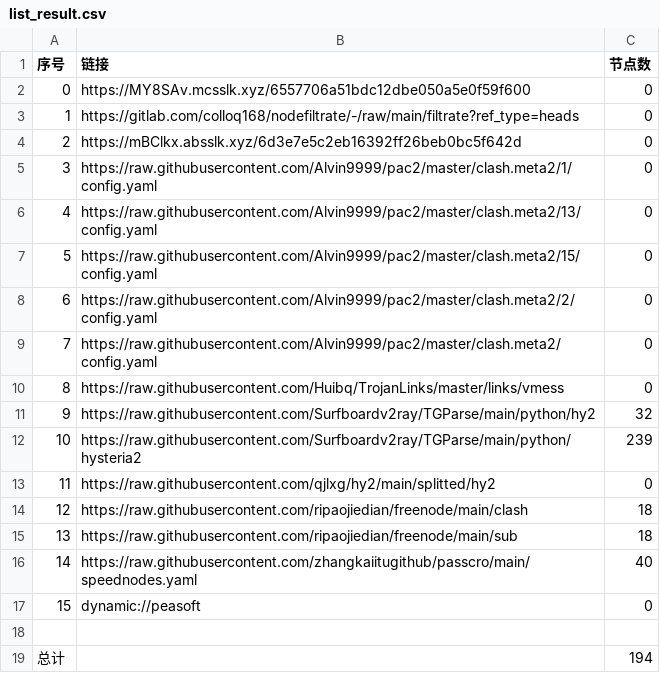
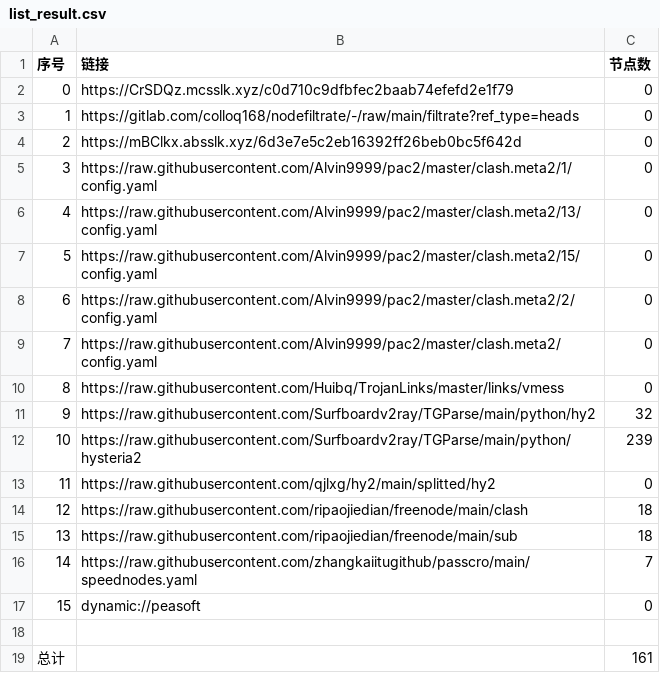
Before and after one commit to CJHCSM/AutoMergePublicNodes, a CSV file: list_result.csv, drawn as a sheet.

```diff
--- a/list_result.csv
+++ b/list_result.csv
@@ -1,3 +1,3 @@
 序号,链接,节点数
-0,https://MY8SAv.mcsslk.xyz/6557706a51bdc12dbe050a5e0f59f600,0
+0,https://CrSDQz.mcsslk.xyz/c0d710c9dfbfec2baab74efefd2e1f79,0
 1,https://gitlab.com/colloq168/nodefiltrate/-/raw/main/filtrate?ref_type=heads,0
@@ -15,5 +15,5 @@
 13,https://raw.githubusercontent.com/ripaojiedian/freenode/main/sub,18
-14,https://raw.githubusercontent.com/zhangkaiitugithub/passcro/main/speednodes.yaml,40
+14,https://raw.githubusercontent.com/zhangkaiitugithub/passcro/main/speednodes.yaml,7
 15,dynamic://peasoft,0
 
-总计,,194
+总计,,161
```
Also changed, not shown: 9 other files.
